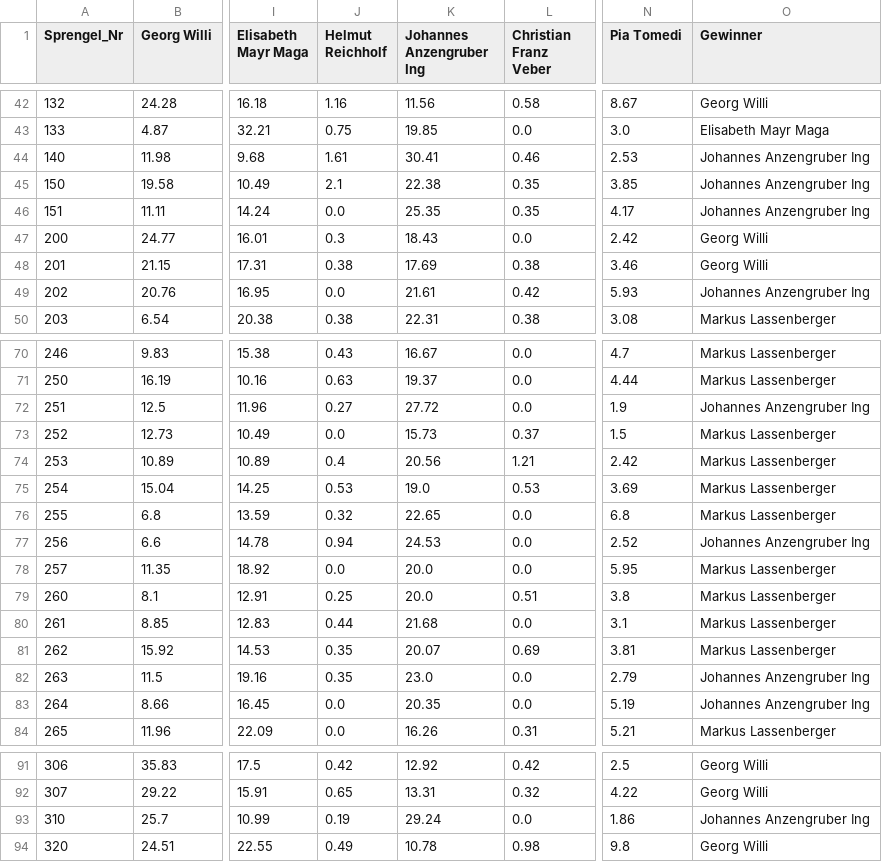
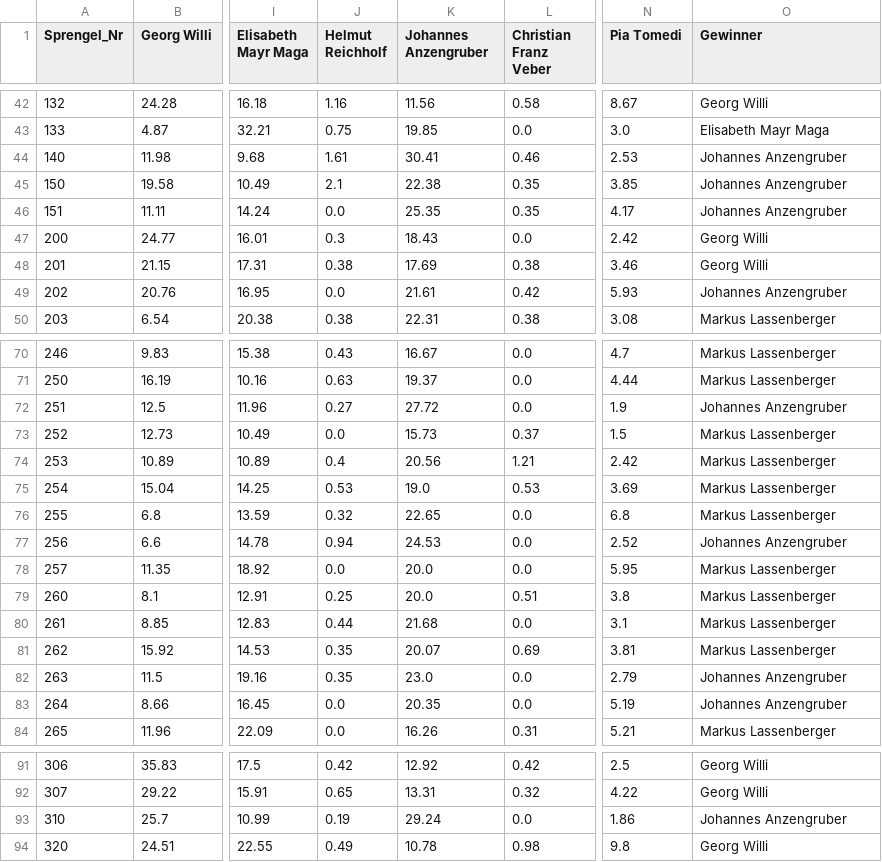
Before and after one commit to PTschaikner/InnsbruckWahl2024, a CSV file: data/ergebnis_bgm.csv, drawn as a sheet; only a part is shown, gaps mark what is left out; the diff covers the shown part only; the diff names each change by its address in the sheet, - before the commit and + after, or states it on an @@ line.

Commit message:
changed JA / Anzengruber colors for more clarity, added "stichwahl"

```diff
--- a/data/ergebnis_bgm.csv
+++ b/data/ergebnis_bgm.csv
-K1: Johannes Anzengruber Ing
+K1: Johannes Anzengruber
-O44:O46 (Gewinner): Johannes Anzengruber Ing
+O44:O46 (Gewinner): Johannes Anzengruber
-O49 (Gewinner): Johannes Anzengruber Ing
+O49 (Gewinner): Johannes Anzengruber
-O72 (Gewinner): Johannes Anzengruber Ing
+O72 (Gewinner): Johannes Anzengruber
-O77 (Gewinner): Johannes Anzengruber Ing
+O77 (Gewinner): Johannes Anzengruber
-O82:O83 (Gewinner): Johannes Anzengruber Ing
+O82:O83 (Gewinner): Johannes Anzengruber
-O93 (Gewinner): Johannes Anzengruber Ing
+O93 (Gewinner): Johannes Anzengruber
```
Also changed, not shown: 17 edited cells elsewhere in this file, 5 other files.
